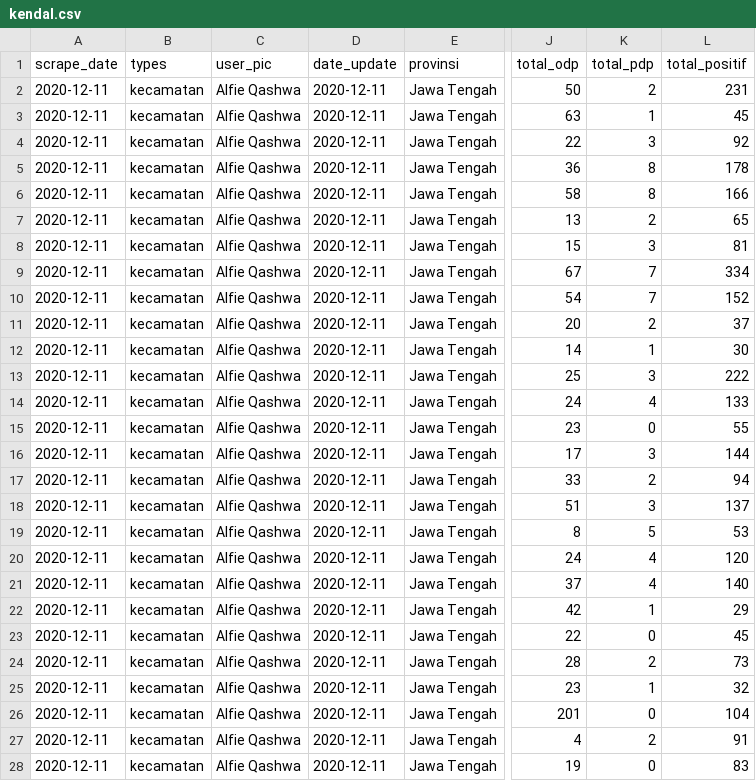
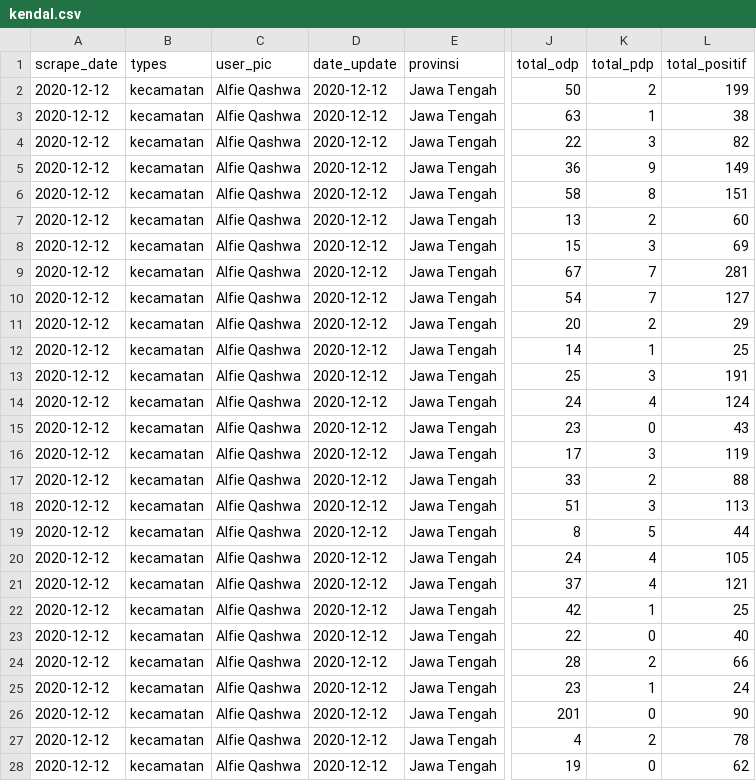
Before and after one commit to alfieqashwa/kominfo-pedulilindungi, a CSV file: ppcrawling/output/kendal.csv, drawn as a sheet; only a part is shown, gaps mark what is left out; the diff covers the shown part only; the diff names each change by its address in the sheet, - before the commit and + after, or states it on an @@ line.

```diff
--- a/ppcrawling/output/kendal.csv
+++ b/ppcrawling/output/kendal.csv
-A2:A28 (scrape_date): 2020-12-11
+A2:A28 (scrape_date): 2020-12-12
-D2:D28 (date_update): 2020-12-11
+D2:D28 (date_update): 2020-12-12
-L2 (total_positif): 231
+L2 (total_positif): 199
-L3 (total_positif): 45
+L3 (total_positif): 38
-L4 (total_positif): 92
+L4 (total_positif): 82
-K5 (total_pdp): 8
+K5 (total_pdp): 9
-L5 (total_positif): 178
+L5 (total_positif): 149
-L6 (total_positif): 166
+L6 (total_positif): 151
-L7 (total_positif): 65
+L7 (total_positif): 60
-L8 (total_positif): 81
+L8 (total_positif): 69
-L9 (total_positif): 334
+L9 (total_positif): 281
-L10 (total_positif): 152
+L10 (total_positif): 127
-L11 (total_positif): 37
+L11 (total_positif): 29
-L12 (total_positif): 30
+L12 (total_positif): 25
-L13 (total_positif): 222
+L13 (total_positif): 191
-L14 (total_positif): 133
+L14 (total_positif): 124
-L15 (total_positif): 55
+L15 (total_positif): 43
-L16 (total_positif): 144
+L16 (total_positif): 119
-L17 (total_positif): 94
+L17 (total_positif): 88
-L18 (total_positif): 137
+L18 (total_positif): 113
-L19 (total_positif): 53
+L19 (total_positif): 44
-L20 (total_positif): 120
+L20 (total_positif): 105
-L21 (total_positif): 140
+L21 (total_positif): 121
-L22 (total_positif): 29
+L22 (total_positif): 25
-L23 (total_positif): 45
+L23 (total_positif): 40
-L24 (total_positif): 73
+L24 (total_positif): 66
-L25 (total_positif): 32
+L25 (total_positif): 24
-L26 (total_positif): 104
+L26 (total_positif): 90
-L27 (total_positif): 91
+L27 (total_positif): 78
-L28 (total_positif): 83
+L28 (total_positif): 62
```
Also changed, not shown: 9 edited cells elsewhere in this file, JAWA_TENGAH/cilacap/new/format.csv, JAWA_TENGAH/purbalingga/new/format.csv, 4 other files.
